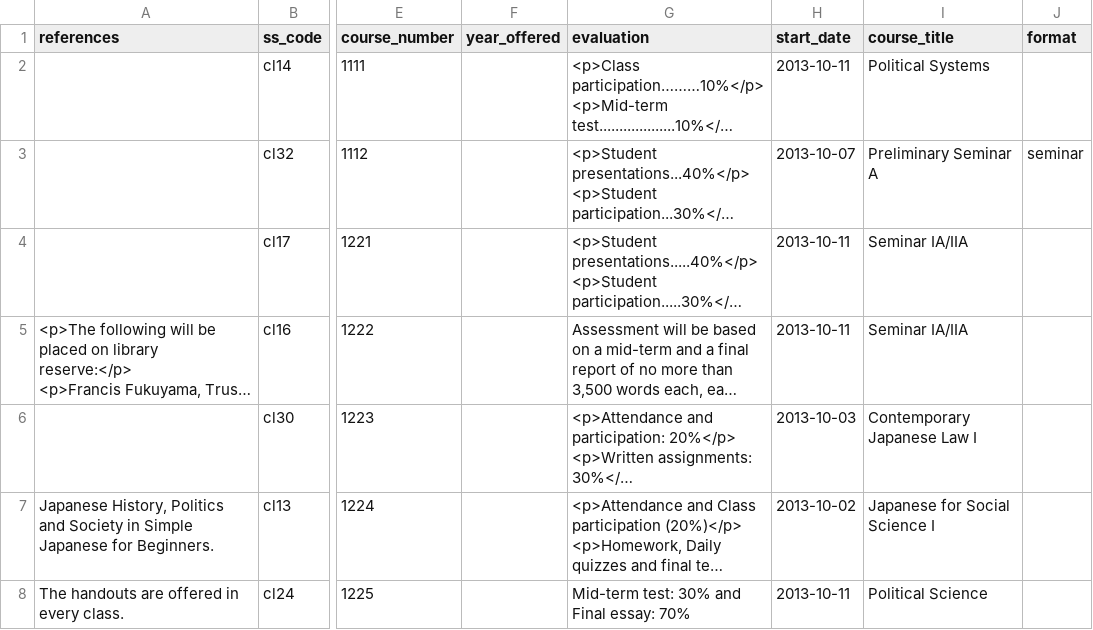
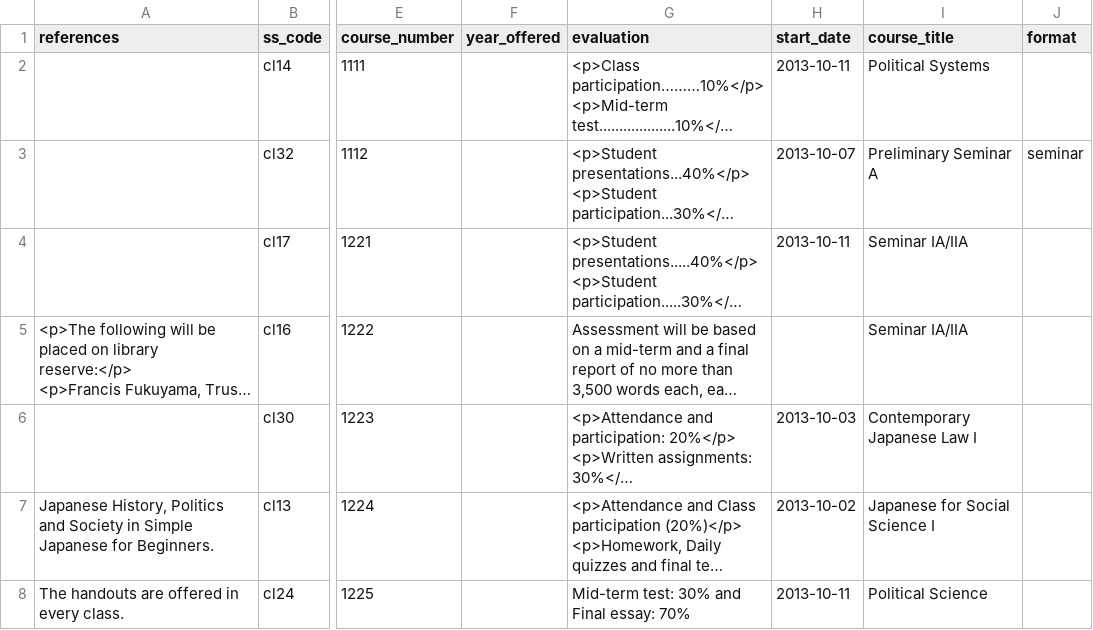
Before and after one commit to jwhitneyjp/gsl-en, a CSV file: src/docroot/csv/courses.csv, drawn as a sheet; only a part is shown, gaps mark what is left out; long unchanged cells end in …; the diff covers the shown part only; the diff names each change by its address in the sheet, - before the commit and + after, or states it on an @@ line.

```diff
--- a/src/docroot/csv/courses.csv
+++ b/src/docroot/csv/courses.csv
-H5 (start_date): 2013-10-11
+H5 (start_date): (empty)
```
Also changed, not shown: 3 added rows, 3 removed rows and 92 edited cells elsewhere in this file, 16 other files.
